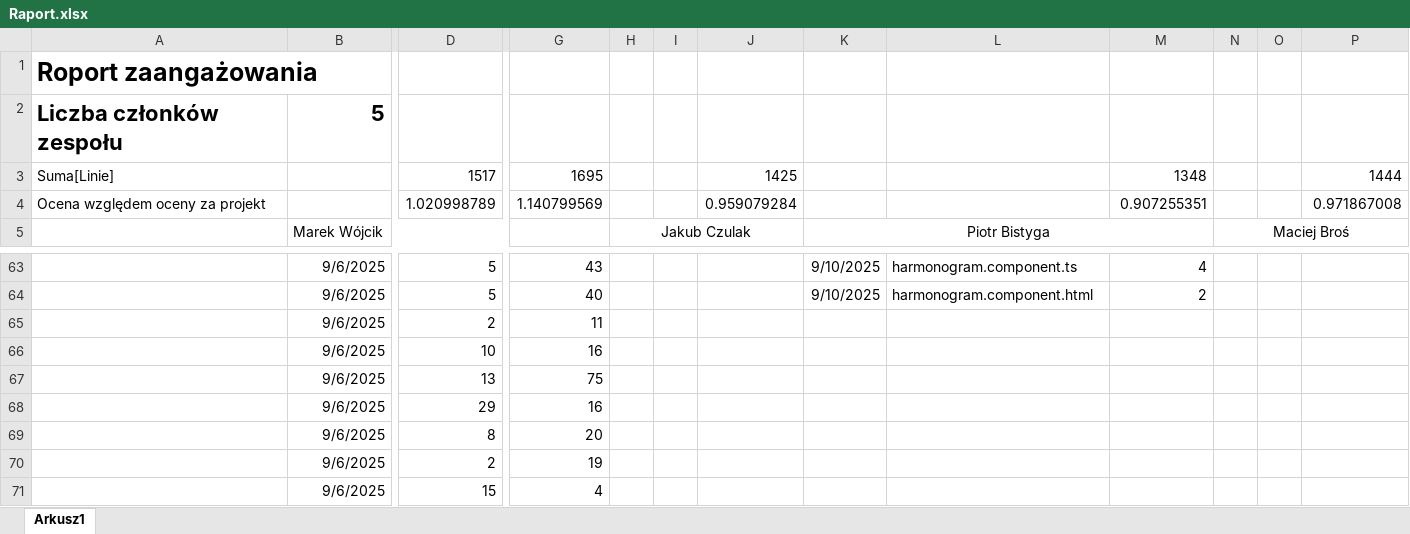
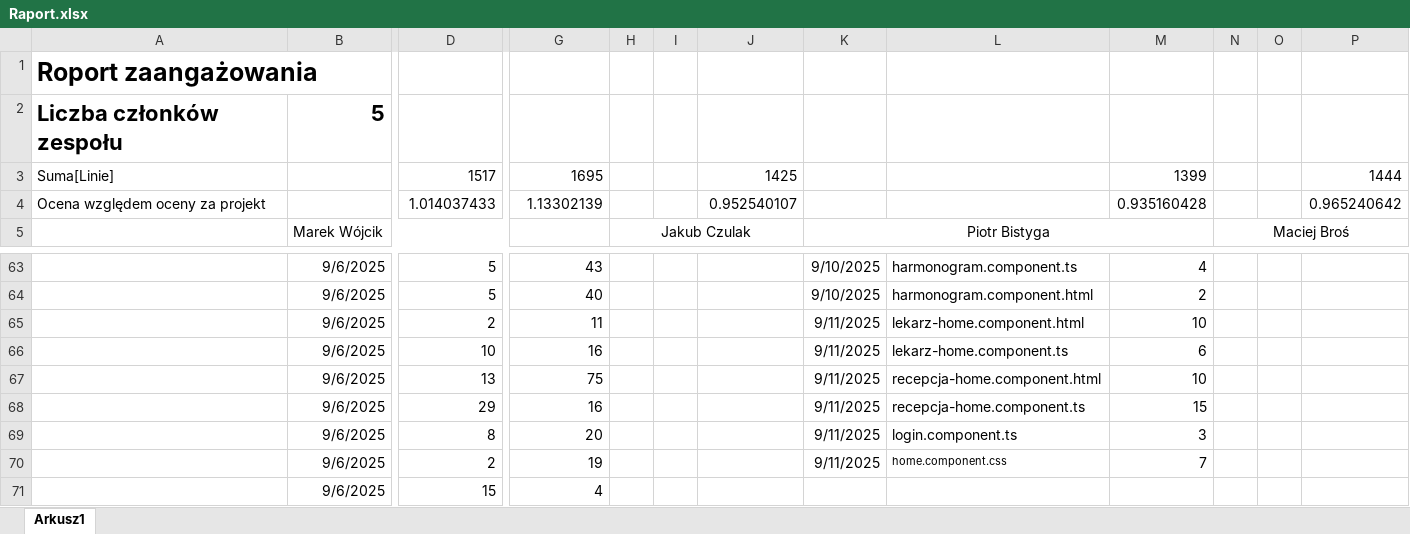
Before and after one commit to MarWoj744/Projekt-Przychodnia, an Excel workbook: Raport.xlsx, sheet Arkusz1, drawn as a sheet; only a part is shown, gaps mark what is left out; values as stored, in another font and other column widths than the file's, no borders; removed rows and columns are numbered as before the commit, all else as after; rows hold the shown columns only; the diff names each change by its address in the sheet, - before the commit and + after, or states it on an @@ line.

Commit message:
feat: poprawa paneli lekarz oraz recepcja home

```diff
--- a/Raport.xlsx (sheet Arkusz1)
+++ b/Raport.xlsx (sheet Arkusz1)
-M3: 1348
+M3: 1399
-row 4: Ocena względem oceny za projekt |  | 1.020998789 | 1.140799569 |  |  | 0.959079284 |  |  | 0.907255351 |  |  | 0.971867008
+row 4: Ocena względem oceny za projekt |  | 1.014037433 | 1.13302139 |  |  | 0.952540107 |  |  | 0.935160428 |  |  | 0.965240642
-K65:K70: (empty)
+K65:K70: 9/11/2025
-L65: (empty)
+L65: lekarz-home.component.html
-M65: (empty)
+M65: 10
-L66: (empty)
+L66: lekarz-home.component.ts
-M66: (empty)
+M66: 6
-L67: (empty)
+L67: recepcja-home.component.html
-M67: (empty)
+M67: 10
-L68: (empty)
+L68: recepcja-home.component.ts
-M68: (empty)
+M68: 15
-L69: (empty)
+L69: login.component.ts
-M69: (empty)
+M69: 3
-L70: (empty)
+L70: home.component.css
-M70: (empty)
+M70: 7
```
Also changed, not shown: 6 other files.
